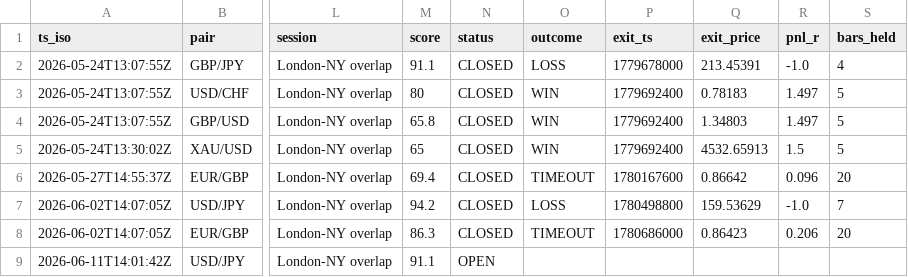
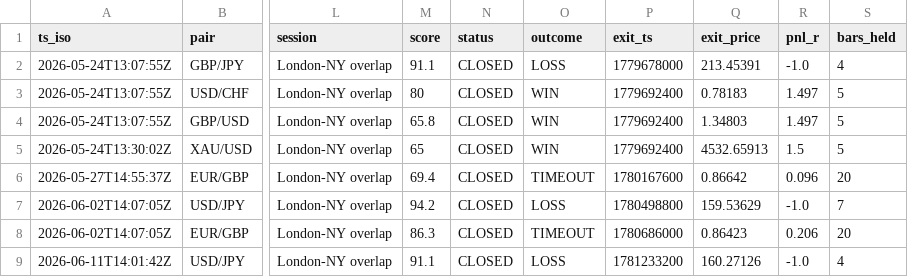
Before and after one commit to Elfastsasa1/forexwatch-data, a CSV file: public/paper_trades.csv, drawn as a sheet; only a part is shown, gaps mark what is left out; the diff names each change by its address in the sheet, - before the commit and + after, or states it on an @@ line.

Commit message:
auto-resolve paper trades

```diff
--- a/public/paper_trades.csv
+++ b/public/paper_trades.csv
-N9 (status): OPEN
+N9 (status): CLOSED
-O9 (outcome): (empty)
+O9 (outcome): LOSS
-P9 (exit_ts): (empty)
+P9 (exit_ts): 1781233200
-Q9 (exit_price): (empty)
+Q9 (exit_price): 160.27126
-R9 (pnl_r): (empty)
+R9 (pnl_r): -1.0
-S9 (bars_held): (empty)
+S9 (bars_held): 4
```
Also changed, not shown: 1 other file.
